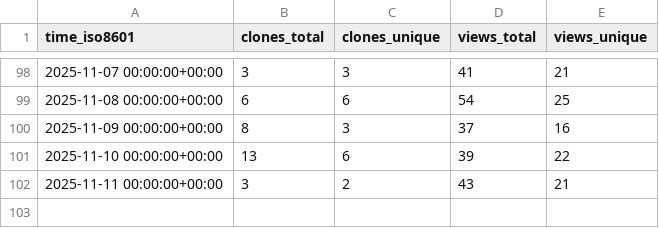
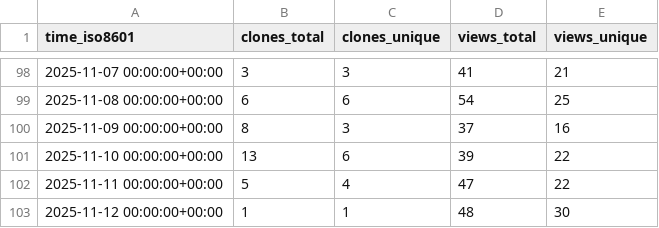
Before and after one commit to peff74/ESP32-C3_OLED, a CSV file: peff74/ESP32-C3_OLED/ghrs-data/views_clones_aggregate.csv, drawn as a sheet; only a part is shown, gaps mark what is left out.

```diff
--- a/peff74/ESP32-C3_OLED/ghrs-data/views_clones_aggregate.csv
+++ b/peff74/ESP32-C3_OLED/ghrs-data/views_clones_aggregate.csv
@@ -101,2 +101,3 @@ time_iso8601,clones_total,clones_unique,views_total,views_unique
 2025-11-10 00:00:00+00:00,13,6,39,22
-2025-11-11 00:00:00+00:00,3,2,43,21
+2025-11-11 00:00:00+00:00,5,4,47,22
+2025-11-12 00:00:00+00:00,1,1,48,30
```
Also changed, not shown: 1 other file.
